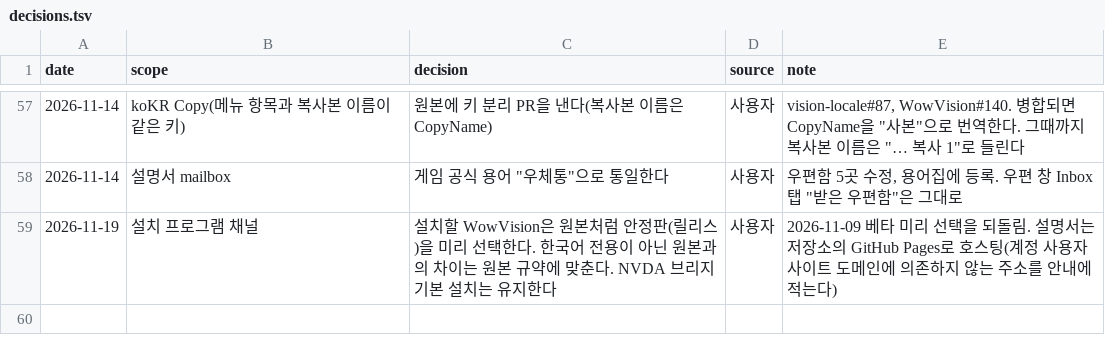
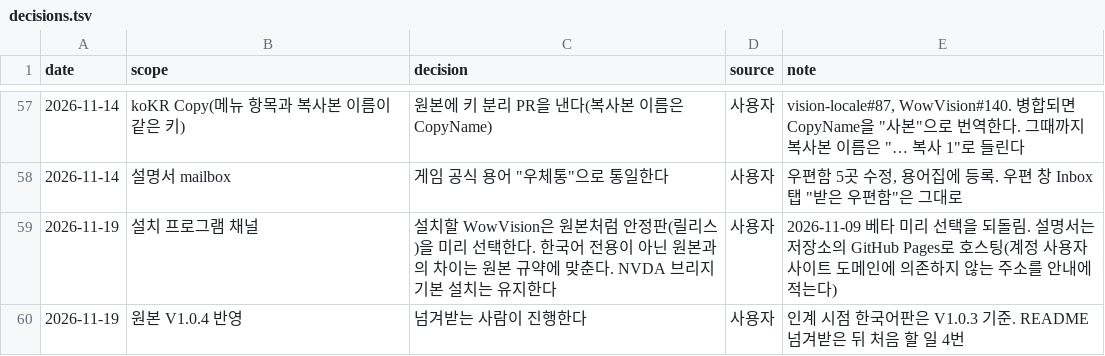
Before and after one commit to dnz3d4c/wowwork, a TSV file: docs/decisions.tsv, drawn as a sheet; only a part is shown, gaps mark what is left out; the diff names each change by its address in the sheet, - before the commit and + after, or states it on an @@ line.

```diff
--- a/docs/decisions.tsv
+++ b/docs/decisions.tsv
+row 60: 2026-11-19 | 원본 V1.0.4 반영 | 넘겨받는 사람이 진행한다 | 사용자 | 인계 시점 한국어판은 V1.0.3 기준. README 넘겨받은 뒤 처음 할 일 4번
```
Also changed, not shown: 1 other file.
